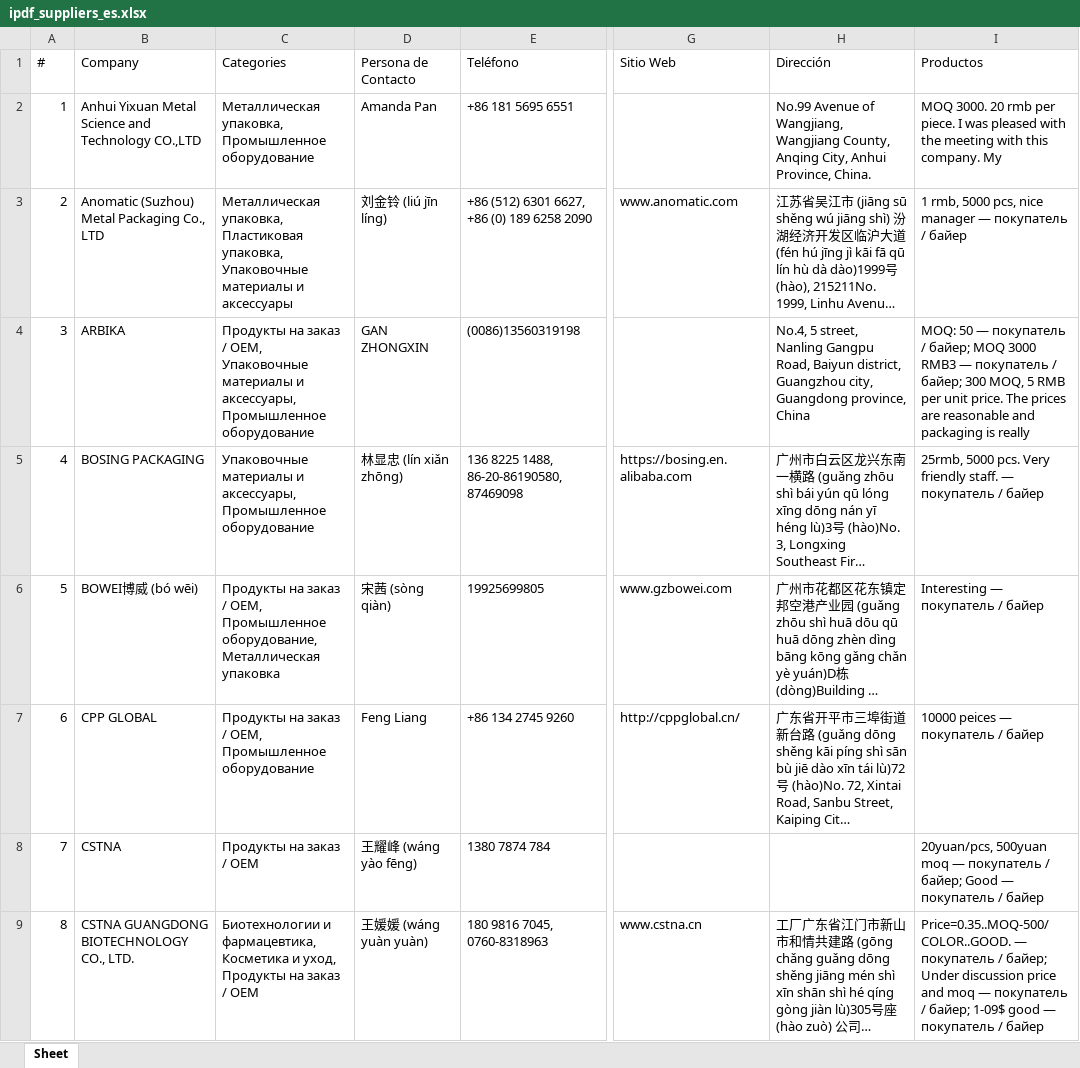
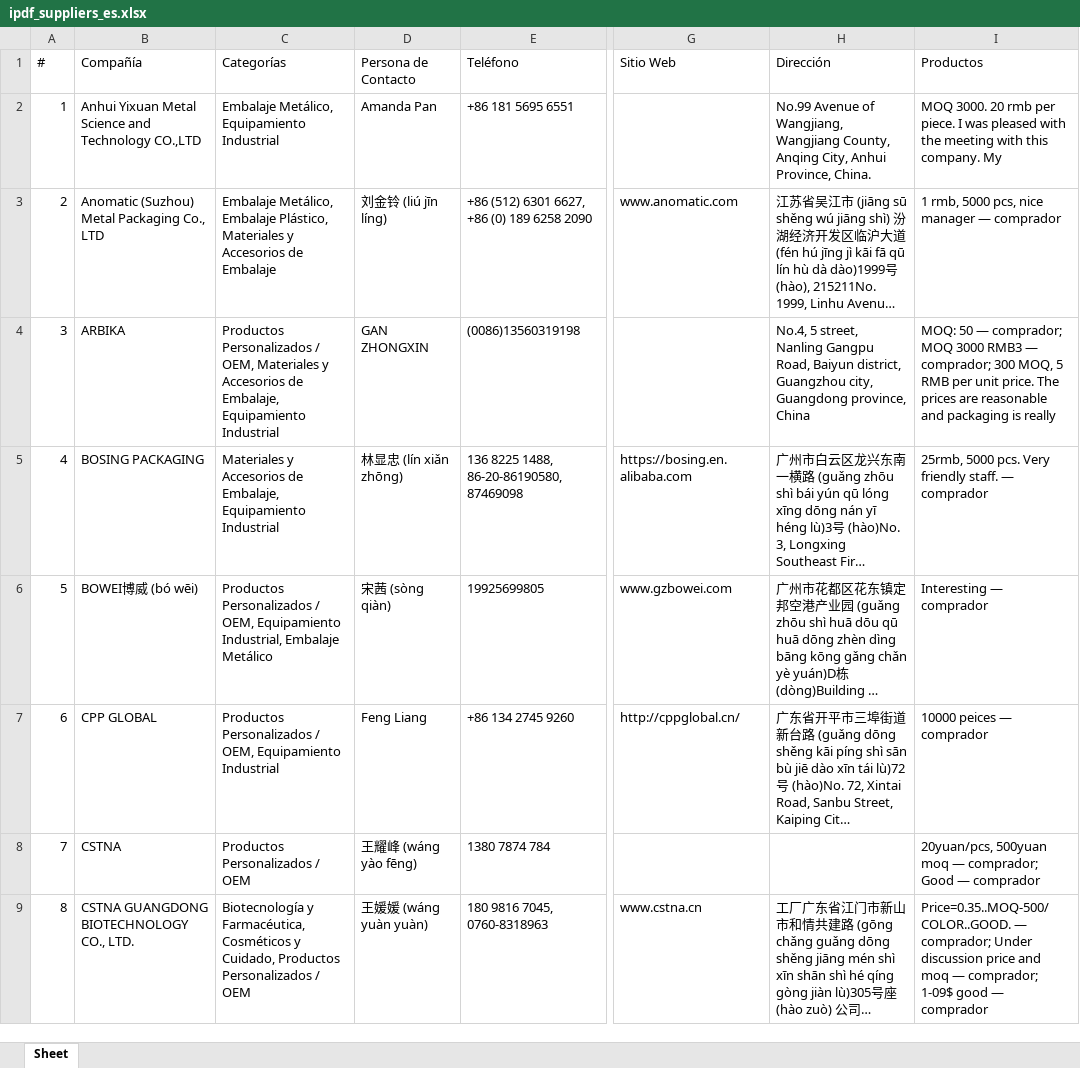
Before and after one commit to slavenator2/expo-catalog, an Excel workbook: ipdf_suppliers_es.xlsx, sheet Sheet, drawn as a sheet; only a part is shown, gaps mark what is left out; long unchanged cells end in …; values as stored, in another font and other column widths than the file's, no borders; the diff covers the shown part only; the diff names each change by its address in the sheet, - before the commit and + after, or states it on an @@ line.

```diff
--- a/ipdf_suppliers_es.xlsx (sheet Sheet)
+++ b/ipdf_suppliers_es.xlsx (sheet Sheet)
-B1: Company
+B1: Compañía
-C1: Categories
+C1: Categorías
-C2 (Categorías): Металлическая упаковка, Промышленное оборудование
+C2 (Categorías): Embalaje Metálico, Equipamiento Industrial
-C3 (Categorías): Металлическая упаковка, Пластиковая упаковка, Упаковочные материалы и аксессуары
+C3 (Categorías): Embalaje Metálico, Embalaje Plástico, Materiales y Accesorios de Embalaje
-I3 (Productos): …manager — покупатель / байер
+I3 (Productos): …manager — comprador
-C4 (Categorías): Продукты на заказ / OEM, Упаковочные материалы и аксессуары, Промышленное оборудование
+C4 (Categorías): Productos Personalizados / OEM, Materiales y Accesorios de Embalaje, Equipamiento Industrial
-I4 (Productos): …50 — покупатель / байер; MOQ 3000 RMB3 — покупатель / байер; 300 MOQ,…
+I4 (Productos): …50 — comprador; MOQ 3000 RMB3 — comprador; 300 MOQ,…
-C5 (Categorías): Упаковочные материалы и аксессуары, Промышленное оборудование
+C5 (Categorías): Materiales y Accesorios de Embalaje, Equipamiento Industrial
-I5 (Productos): …staff. — покупатель / байер
+I5 (Productos): …staff. — comprador
-C6 (Categorías): Продукты на заказ / OEM, Промышленное оборудование, Металлическая упаковка
+C6 (Categorías): Productos Personalizados / OEM, Equipamiento Industrial, Embalaje Metálico
-I6 (Productos): Interesting — покупатель / байер
+I6 (Productos): Interesting — comprador
-C7 (Categorías): Продукты на заказ / OEM, Промышленное оборудование
+C7 (Categorías): Productos Personalizados / OEM, Equipamiento Industrial
-I7 (Productos): 10000 peices — покупатель / байер
+I7 (Productos): 10000 peices — comprador
-C8 (Categorías): Продукты на заказ / OEM
+C8 (Categorías): Productos Personalizados / OEM
-I8 (Productos): …moq — покупатель / байер; Good — покупатель / байер
+I8 (Productos): …moq — comprador; Good — comprador
-C9 (Categorías): Биотехнологии и фармацевтика, Косметика и уход, Продукты на заказ / OEM
+C9 (Categorías): Biotecnología y Farmacéutica, Cosméticos y Cuidado, Productos Personalizados / OEM
-I9 (Productos): Price=0.35..MOQ-500/COLOR..GOOD. — покупатель / байер; Under discussion price and moq — покупатель / байер; 1-09$ good — покупатель / байер
+I9 (Productos): Price=0.35..MOQ-500/COLOR..GOOD. — comprador; Under discussion price and moq — comprador; 1-09$ good — comprador
```
Also changed, not shown: 277 edited cells elsewhere in this sheet, ipdf_suppliers.xlsx, ipdf_suppliers_ar.xlsx.
